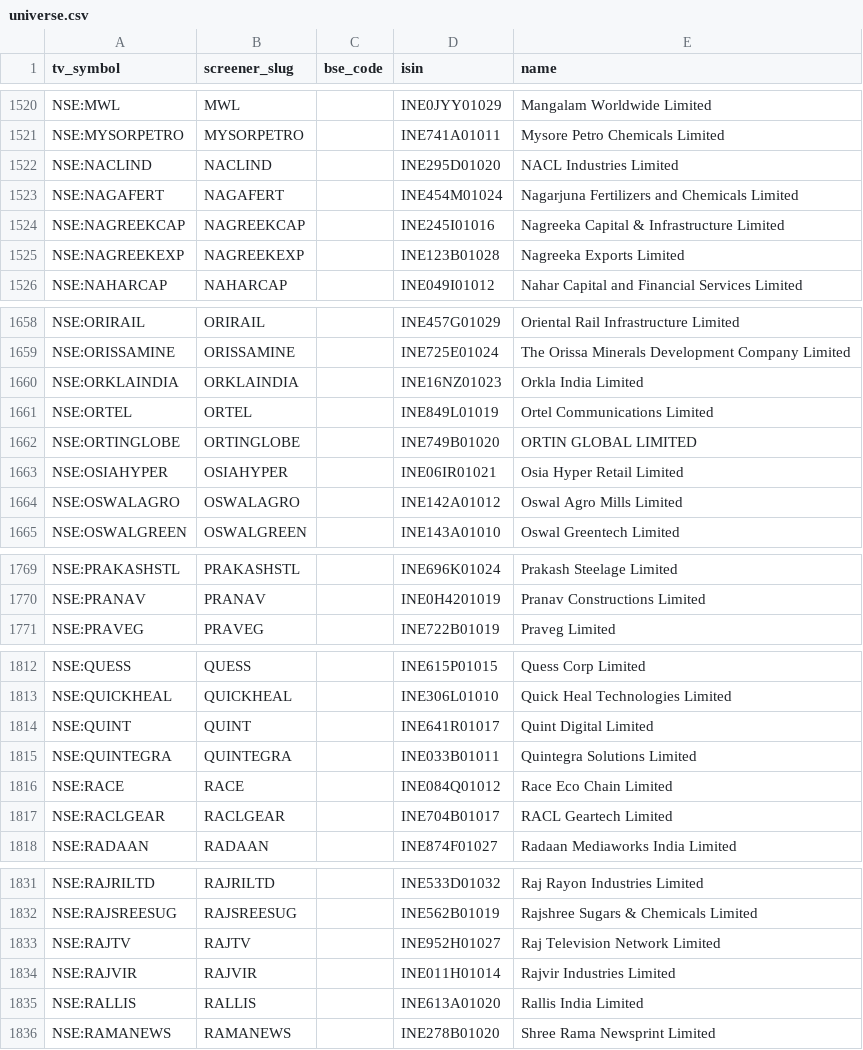
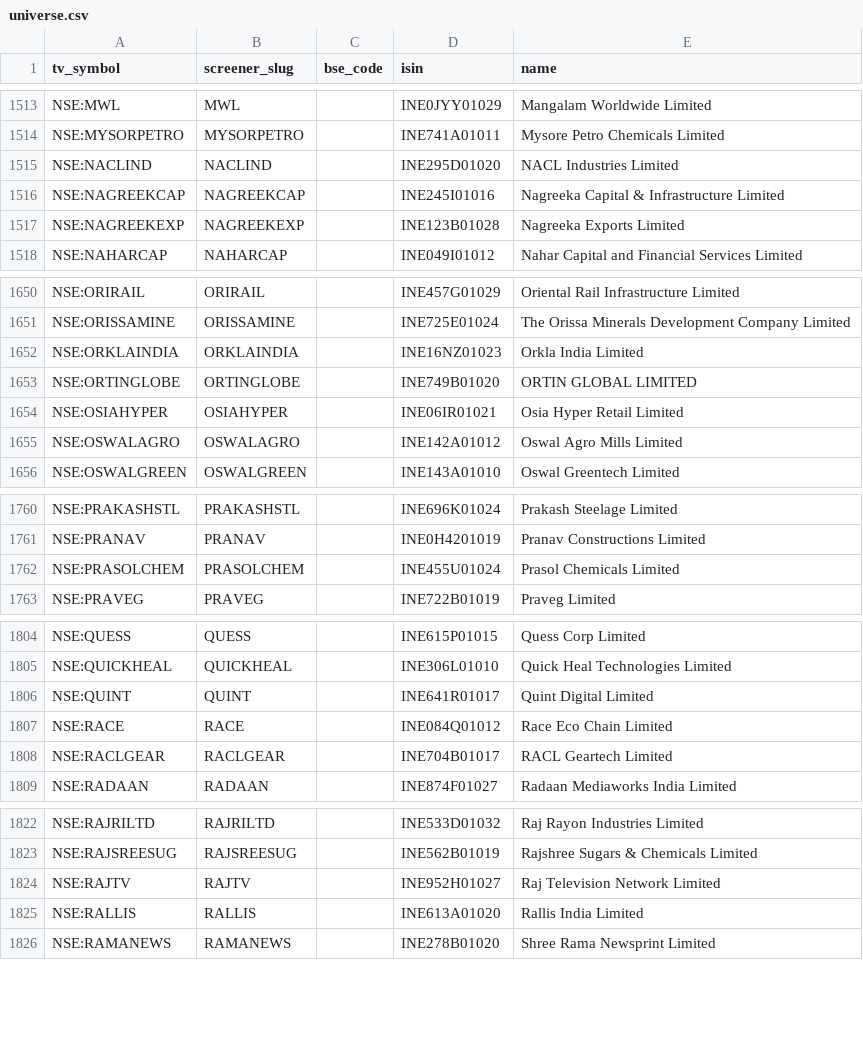
Before and after one commit to KalpenPatel2026/tv-shareholding-overlay, a CSV file: universe.csv, drawn as a sheet; only a part is shown, gaps mark what is left out; removed rows and columns are numbered as before the commit, all else as after; the diff covers the shown part only; the diff names each change by its address in the sheet, - before the commit and + after, or states it on an @@ line.

```diff
--- a/universe.csv
+++ b/universe.csv
-row 1523: NSE:NAGAFERT | NAGAFERT |  | INE454M01024 | Nagarjuna Fertilizers and Chemicals Limited
-row 1661: NSE:ORTEL | ORTEL |  | INE849L01019 | Ortel Communications Limited
+row 1762: NSE:PRASOLCHEM | PRASOLCHEM |  | INE455U01024 | Prasol Chemicals Limited
-row 1815: NSE:QUINTEGRA | QUINTEGRA |  | INE033B01011 | Quintegra Solutions Limited
-row 1834: NSE:RAJVIR | RAJVIR |  | INE011H01014 | Rajvir Industries Limited
```
Also changed, not shown: 15 added rows and 13 removed rows elsewhere in this file, 2 other files.
